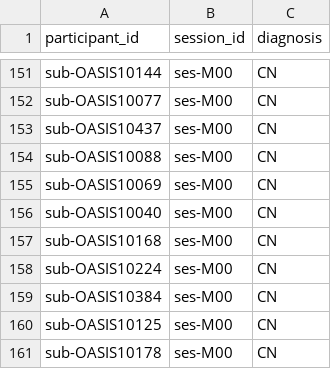
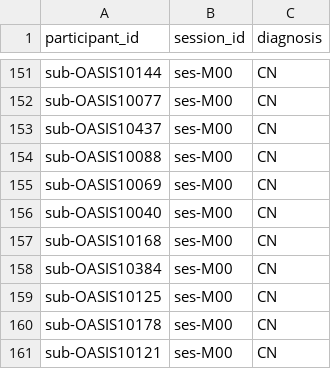
Before and after one commit to 14thibea/OASIS-1_dataset, a TSV file: tsv_files/train.tsv, drawn as a sheet; only a part is shown, gaps mark what is left out; the shorter side is filled out with more unchanged rows.

```diff
--- a/tsv_files/train.tsv
+++ b/tsv_files/train.tsv
@@ -157,3 +157,2 @@ sub-OASIS10040	ses-M00	CN
 sub-OASIS10168	ses-M00	CN
-sub-OASIS10224	ses-M00	CN
 sub-OASIS10384	ses-M00	CN
```
Also changed, not shown: tsv_files/OASIS_BIDS.tsv.
